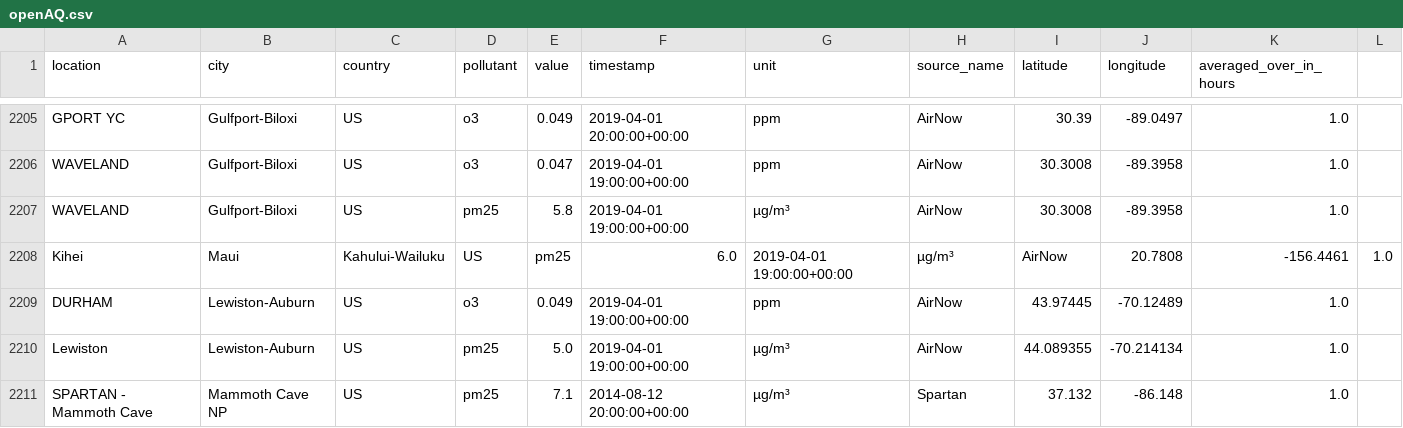
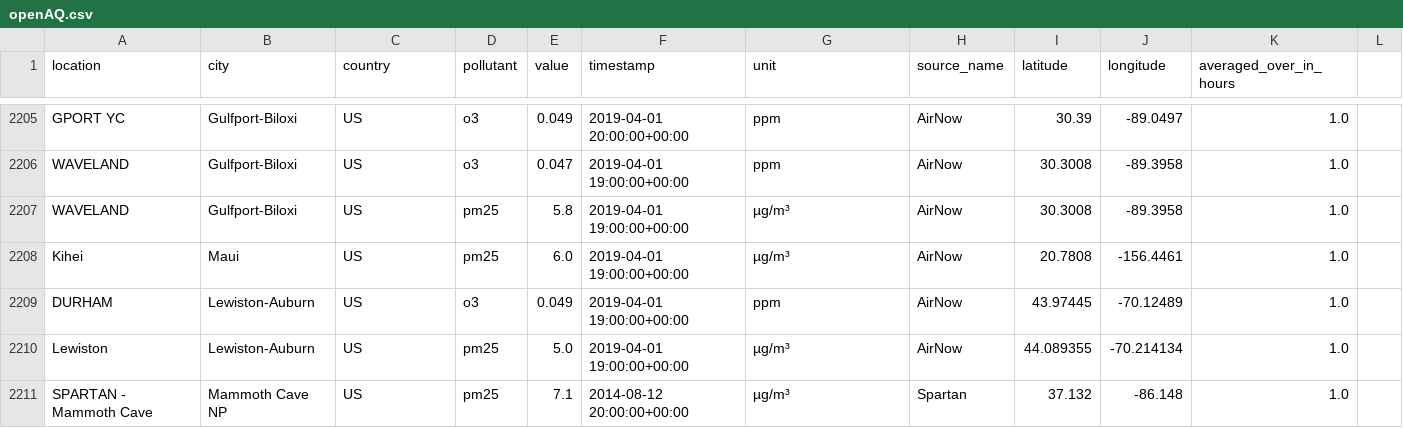
Before and after one commit to WilliamLu0211/Trash, a CSV file: openAQ.csv, drawn as a sheet; only a part is shown, gaps mark what is left out; removed rows and columns are numbered as before the commit, all else as after; the diff names each change by its address in the sheet, - before the commit and + after, or states it on an @@ line.

Commit message:
Update openAQ.csv

```diff
--- a/openAQ.csv
+++ b/openAQ.csv
-row 2208: Kihei | Maui | Kahului-Wailuku | US | pm25 | 6.0 | 2019-04-01 19:00:00+00:00 | µg/m³ | AirNow | 20.7808 | -156.4461 | 1.0
+row 2208: Kihei | Maui | US | pm25 | 6.0 | 2019-04-01 19:00:00+00:00 | µg/m³ | AirNow | 20.7808 | -156.4461 | 1.0
```
